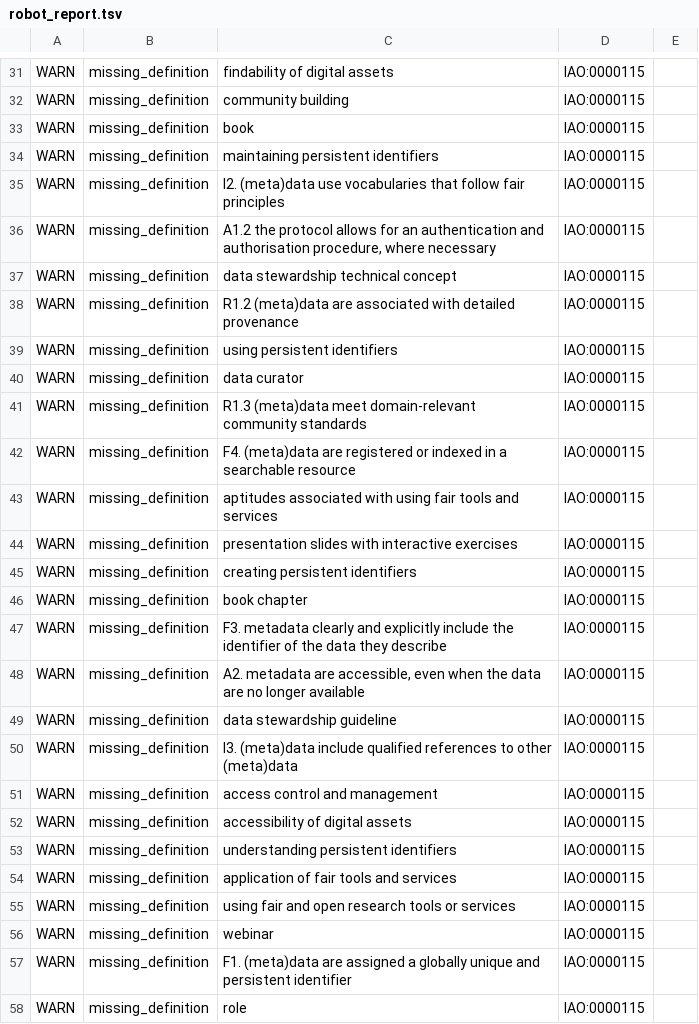
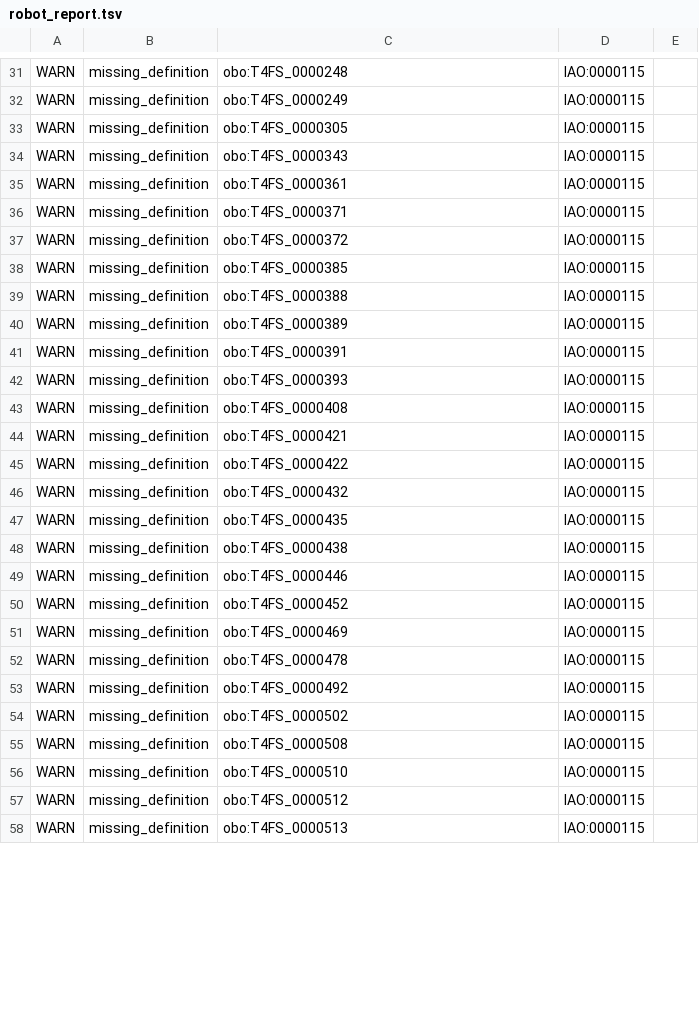
Before and after one commit to OBOFoundry/obo-nor.github.io, a TSV file: dashboard/t4fs/robot_report.tsv, drawn as a sheet; only a part is shown, gaps mark what is left out; the diff covers the shown part only; the diff names each change by its address in the sheet, - before the commit and + after, or states it on an @@ line.

```diff
--- a/dashboard/t4fs/robot_report.tsv
+++ b/dashboard/t4fs/robot_report.tsv
-C31: findability of digital assets
+C31: obo:T4FS_0000248
-C32: community building
+C32: obo:T4FS_0000249
-C33: book
+C33: obo:T4FS_0000305
-C34: maintaining persistent identifiers
+C34: obo:T4FS_0000343
-C35: I2. (meta)data use vocabularies that follow fair principles
+C35: obo:T4FS_0000361
-C36: A1.2 the protocol allows for an authentication and authorisation procedure, where necessary
+C36: obo:T4FS_0000371
-C37: data stewardship technical concept
+C37: obo:T4FS_0000372
-C38: R1.2 (meta)data are associated with detailed provenance
+C38: obo:T4FS_0000385
-C39: using persistent identifiers
+C39: obo:T4FS_0000388
-C40: data curator
+C40: obo:T4FS_0000389
-C41: R1.3 (meta)data meet domain-relevant community standards
+C41: obo:T4FS_0000391
-C42: F4. (meta)data are registered or indexed in a searchable resource
+C42: obo:T4FS_0000393
-C43: aptitudes associated with using fair tools and services
+C43: obo:T4FS_0000408
-C44: presentation slides with interactive exercises
+C44: obo:T4FS_0000421
-C45: creating persistent identifiers
+C45: obo:T4FS_0000422
-C46: book chapter
+C46: obo:T4FS_0000432
-C47: F3. metadata clearly and explicitly include the identifier of the data they describe
+C47: obo:T4FS_0000435
-C48: A2. metadata are accessible, even when the data are no longer available
+C48: obo:T4FS_0000438
-C49: data stewardship guideline
+C49: obo:T4FS_0000446
-C50: I3. (meta)data include qualified references to other (meta)data
+C50: obo:T4FS_0000452
-C51: access control and management
+C51: obo:T4FS_0000469
-C52: accessibility of digital assets
+C52: obo:T4FS_0000478
-C53: understanding persistent identifiers
+C53: obo:T4FS_0000492
-C54: application of fair tools and services
+C54: obo:T4FS_0000502
-C55: using fair and open research tools or services
+C55: obo:T4FS_0000508
-C56: webinar
+C56: obo:T4FS_0000510
-C57: F1. (meta)data are assigned a globally unique and persistent identifier
+C57: obo:T4FS_0000512
-C58: role
+C58: obo:T4FS_0000513
```
Also changed, not shown: 44 edited cells elsewhere in this file, dashboard/gombo/robot_report.tsv, dashboard/ngbo/robot_report.tsv, 48 other files.
